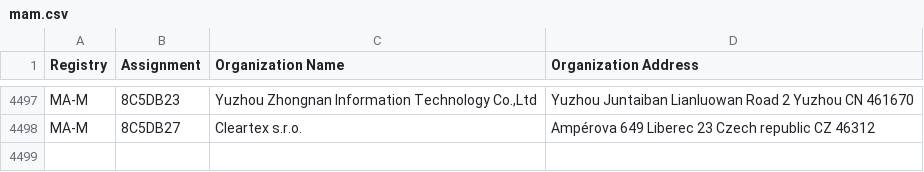
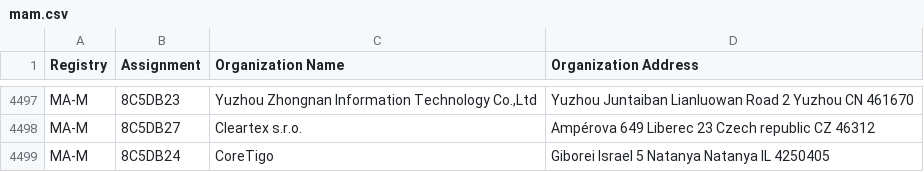
Before and after one commit to bedestall5/mac-ages, a CSV file: data/ieee/mam.csv, drawn as a sheet; only a part is shown, gaps mark what is left out.

```diff
--- a/data/ieee/mam.csv
+++ b/data/ieee/mam.csv
@@ -4526 +4526,2 @@ MA-M,8C5DB23,"Yuzhou Zhongnan lnformation Technology Co.,Ltd",Yuzhou Juntaiban L
 MA-M,8C5DB27,Cleartex s.r.o.,Ampérova 649 Liberec 23 Czech republic CZ 46312
+MA-M,8C5DB24,CoreTigo,Giborei Israel 5 Natanya Natanya  IL 4250405
```
Also changed, not shown: data/ieee/oui36.csv, 2 other files.
